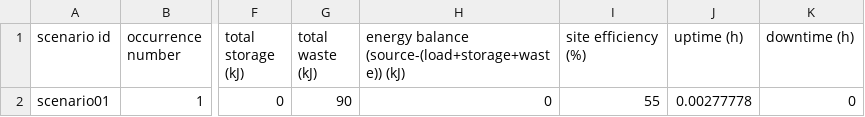
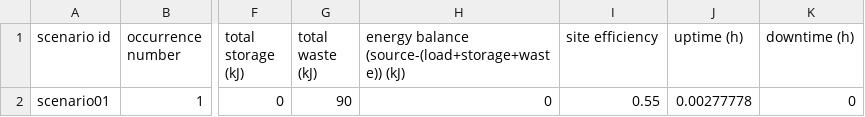
Before and after one commit to bigladder/erin, a CSV file: docs/erin_next_examples/ex05-stats.csv, drawn as a sheet; only a part is shown, gaps mark what is left out; the diff names each change by its address in the sheet, - before the commit and + after, or states it on an @@ line.

```diff
--- a/docs/erin_next_examples/ex05-stats.csv
+++ b/docs/erin_next_examples/ex05-stats.csv
-I1: site efficiency (%)
+I1: site efficiency
-I2 (site efficiency): 55
+I2 (site efficiency): 0.55
```
Also changed, not shown: docs/erin_next_examples/ex01-stats.csv, docs/erin_next_examples/ex02-stats.csv, 8 other files.
